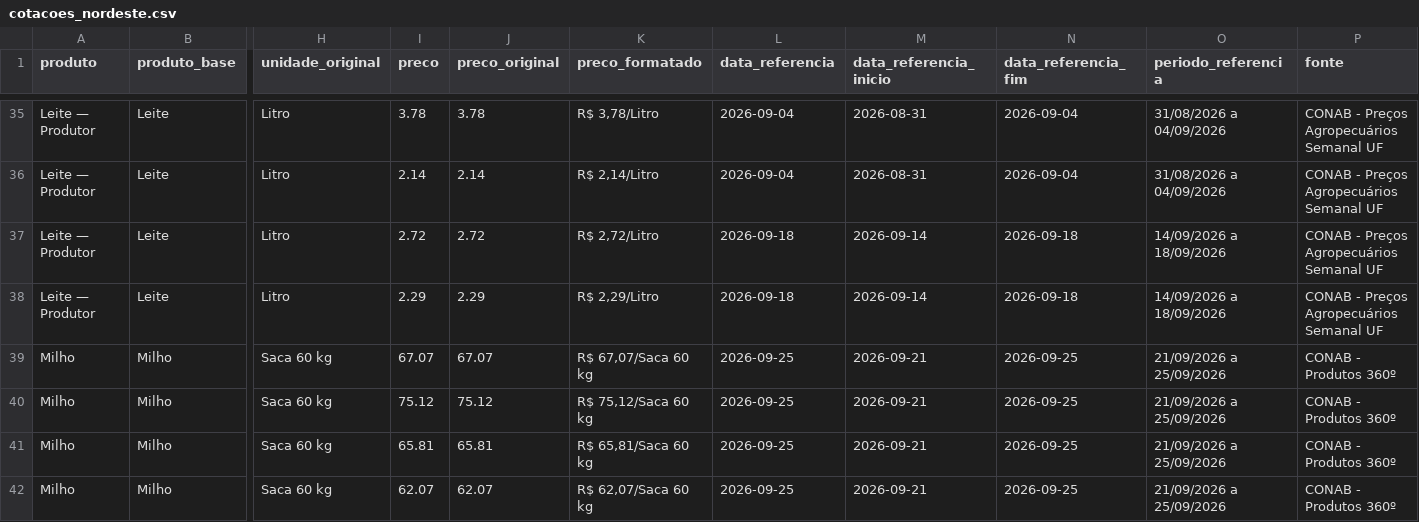
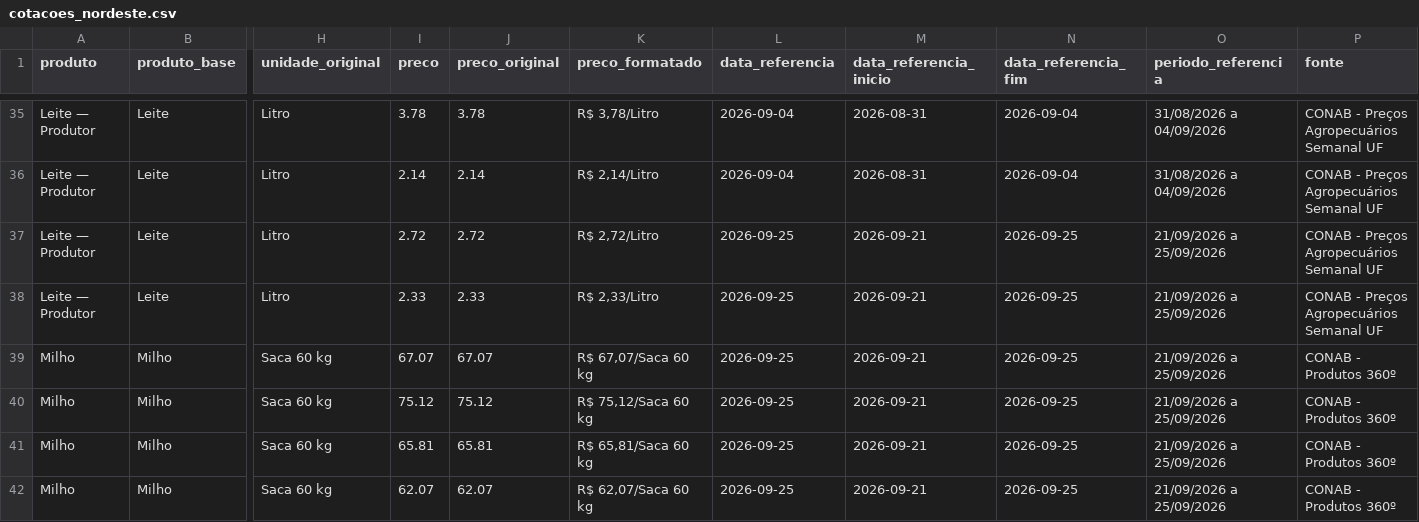
Before and after one commit to idocandido-dotcom/cotacoes, a CSV file: cotacoes/public/cotacoes_nordeste.csv, drawn as a sheet; only a part is shown, gaps mark what is left out; the diff covers the shown part only; the diff names each change by its address in the sheet, - before the commit and + after, or states it on an @@ line.

```diff
--- a/cotacoes/public/cotacoes_nordeste.csv
+++ b/cotacoes/public/cotacoes_nordeste.csv
-L37:L38 (data_referencia): 2026-09-18
+L37:L38 (data_referencia): 2026-09-25
-M37:M38 (data_referencia_inicio): 2026-09-14
+M37:M38 (data_referencia_inicio): 2026-09-21
-N37:N38 (data_referencia_fim): 2026-09-18
+N37:N38 (data_referencia_fim): 2026-09-25
-O37:O38 (periodo_referencia): 14/09/2026 a 18/09/2026
+O37:O38 (periodo_referencia): 21/09/2026 a 25/09/2026
-I38 (preco): 2.29
+I38 (preco): 2.33
-J38 (preco_original): 2.29
+J38 (preco_original): 2.33
-K38 (preco_formatado): R$ 2,29/Litro
+K38 (preco_formatado): R$ 2,33/Litro
```
Also changed, not shown: 155 edited cells elsewhere in this file, 6 other files.
